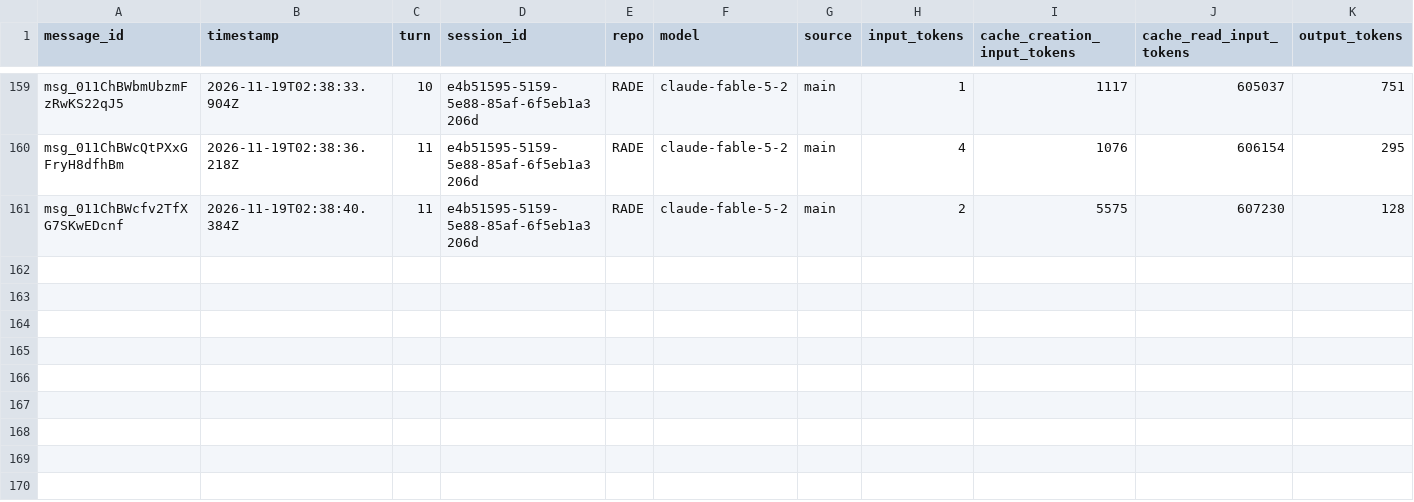
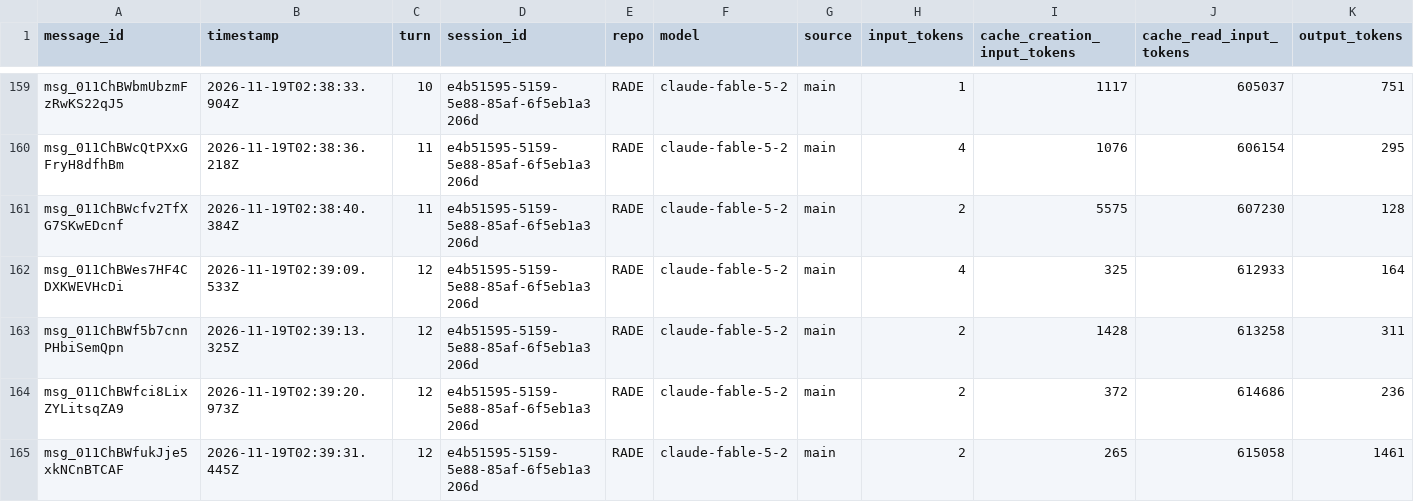
Before and after one commit to rhope-ops/RADE, a CSV file: sessions/e4b51595-5159-5e88-85af-6f5eb1a3206d.csv, drawn as a sheet; only a part is shown, gaps mark what is left out; the diff names each change by its address in the sheet, - before the commit and + after, or states it on an @@ line.

```diff
--- a/sessions/e4b51595-5159-5e88-85af-6f5eb1a3206d.csv
+++ b/sessions/e4b51595-5159-5e88-85af-6f5eb1a3206d.csv
+row 162: msg_011ChBWes7HF4CDXKWEVHcDi | 2026-11-19T02:39:09.533Z | 12 | e4b51595-5159-5e88-85af-6f5eb1a3206d | RADE | claude-fable-5-2 | main | 4 | 325 | 612933 | 164
+row 163: msg_011ChBWf5b7cnnPHbiSemQpn | 2026-11-19T02:39:13.325Z | 12 | e4b51595-5159-5e88-85af-6f5eb1a3206d | RADE | claude-fable-5-2 | main | 2 | 1428 | 613258 | 311
+row 164: msg_011ChBWfci8LixZYLitsqZA9 | 2026-11-19T02:39:20.973Z | 12 | e4b51595-5159-5e88-85af-6f5eb1a3206d | RADE | claude-fable-5-2 | main | 2 | 372 | 614686 | 236
+row 165: msg_011ChBWfukJje5xkNCnBTCAF | 2026-11-19T02:39:31.445Z | 12 | e4b51595-5159-5e88-85af-6f5eb1a3206d | RADE | claude-fable-5-2 | main | 2 | 265 | 615058 | 1461
```
